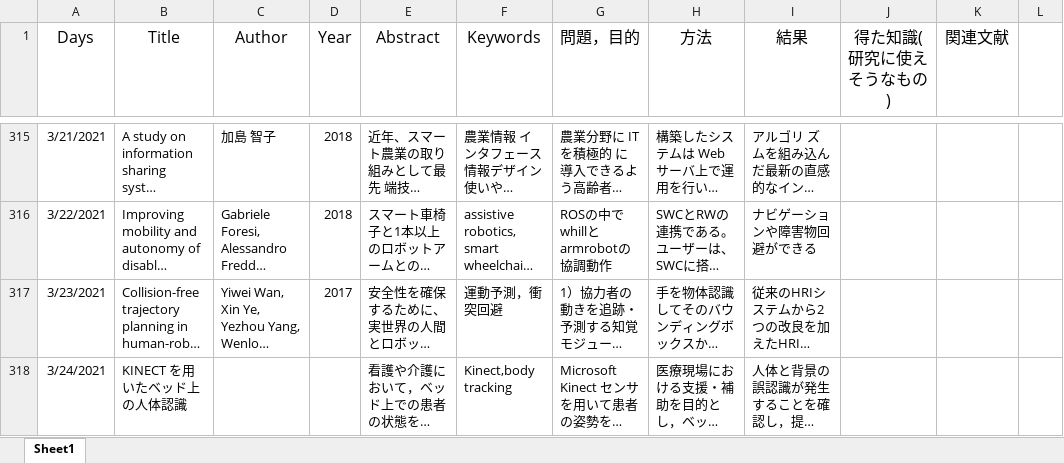
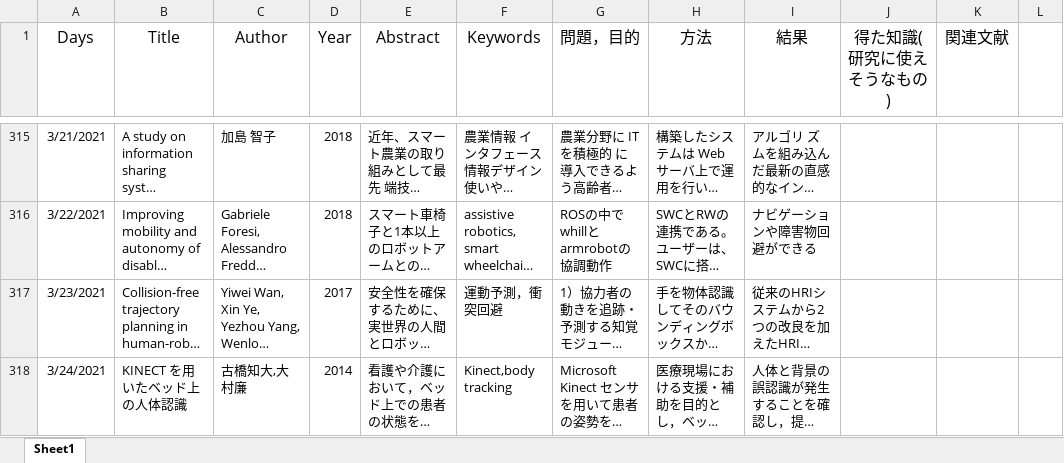
Before and after one commit to kakeru58/one-paper-a-day, an Excel workbook: 1paper a day table.xlsx, sheet Sheet1, drawn as a sheet; only a part is shown, gaps mark what is left out; long unchanged cells end in …; values as stored, in another font and other column widths than the file's, no borders; the diff covers the shown part only; the diff names each change by its address in the sheet, - before the commit and + after, or states it on an @@ line.

```diff
--- a/1paper a day table.xlsx (sheet Sheet1)
+++ b/1paper a day table.xlsx (sheet Sheet1)
-C318 (Author): (empty)
+C318 (Author): 古橋知大,大村廉
-D318 (Year): (empty)
+D318 (Year): 2014
```
Also changed, not shown: 1 added row elsewhere in this sheet, 1 other file.
